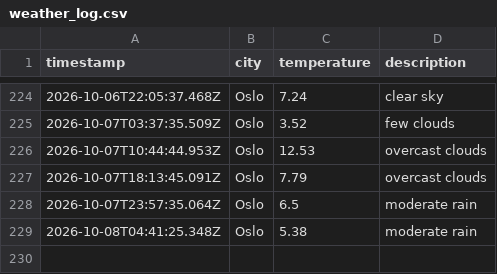
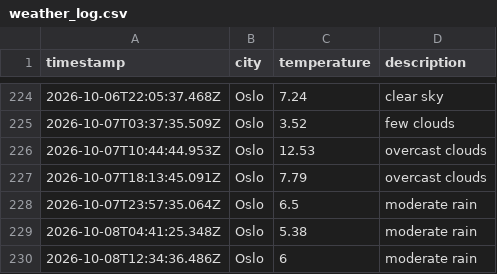
Before and after one commit to IAH02/weather_data_ops, a CSV file: data/weather_log.csv, drawn as a sheet; only a part is shown, gaps mark what is left out.

```diff
--- a/data/weather_log.csv
+++ b/data/weather_log.csv
@@ -229 +229,2 @@ timestamp,city,temperature,description
 2026-10-08T04:41:25.348Z,Oslo,5.38,moderate rain
+2026-10-08T12:34:36.486Z,Oslo,6,moderate rain
```
Also changed, not shown: 1 other file.
